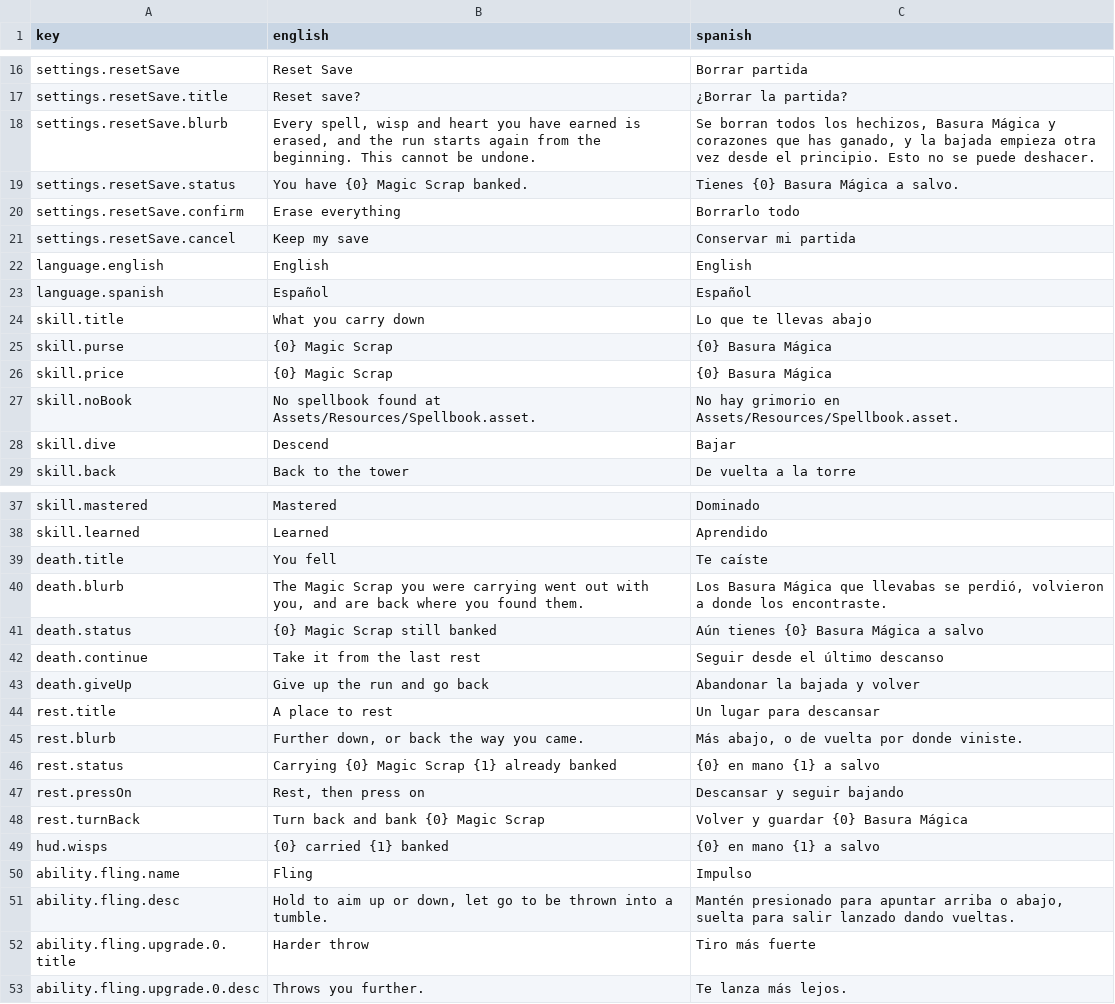
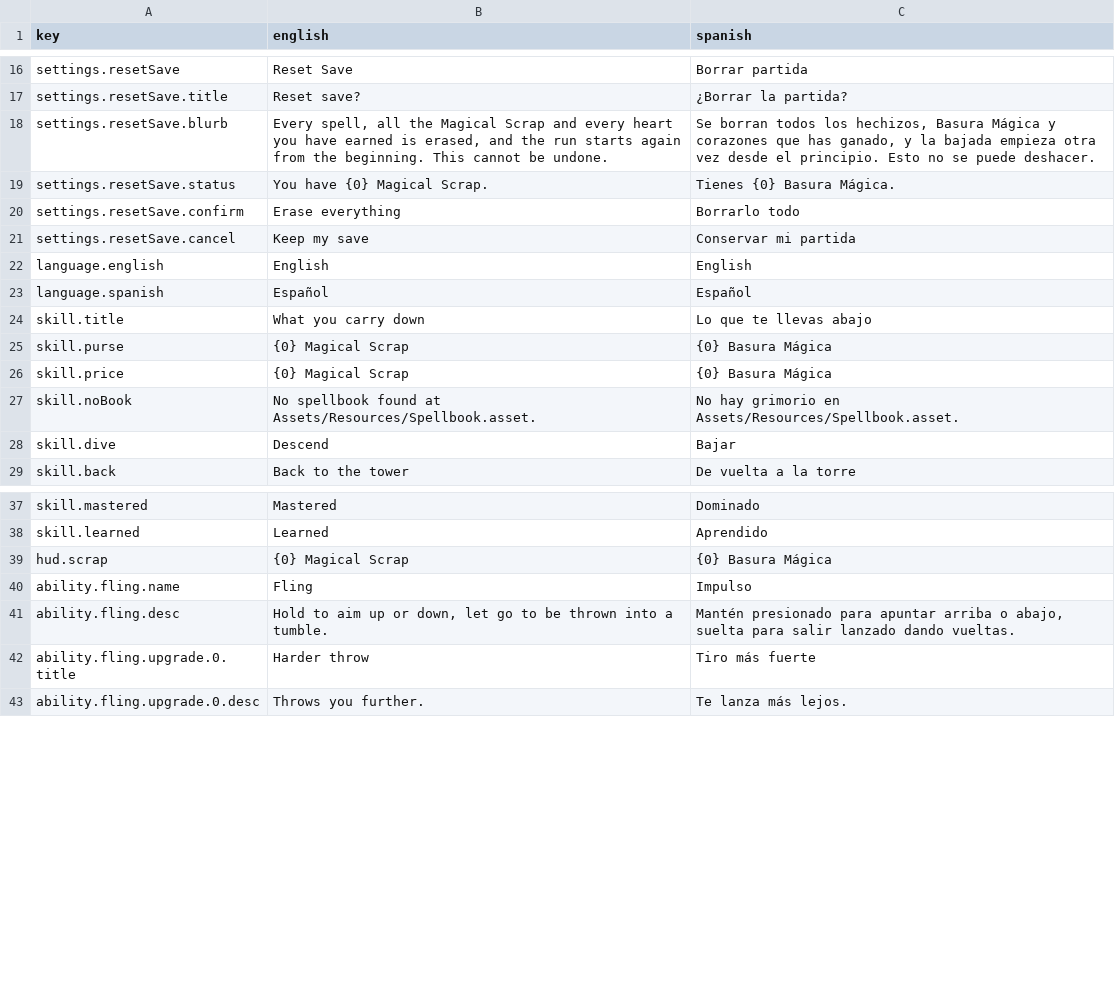
Before and after one commit to guillermoanido/Pata_Ploof, a CSV file: Assets/Resources/Language/Text.csv, drawn as a sheet; only a part is shown, gaps mark what is left out.

```diff
--- a/Assets/Resources/Language/Text.csv
+++ b/Assets/Resources/Language/Text.csv
@@ -17,4 +17,4 @@ settings.resetSave,Reset Save,Borrar partida
 settings.resetSave.title,Reset save?,¿Borrar la partida?
-settings.resetSave.blurb,"Every spell, wisp and heart you have earned is erased, and the run starts again from the beginning. This cannot be undone.","Se borran todos los hechizos, Basura Mágica y corazones que has ganado, y la bajada empieza otra vez desde el principio. Esto no se puede deshacer."
-settings.resetSave.status,You have {0} Magic Scrap banked.,Tienes {0} Basura Mágica a salvo.
+settings.resetSave.blurb,"Every spell, all the Magical Scrap and every heart you have earned is erased, and the run starts again from the beginning. This cannot be undone.","Se borran todos los hechizos, Basura Mágica y corazones que has ganado, y la bajada empieza otra vez desde el principio. Esto no se puede deshacer."
+settings.resetSave.status,You have {0} Magical Scrap.,Tienes {0} Basura Mágica.
 settings.resetSave.confirm,Erase everything,Borrarlo todo
@@ -24,4 +24,4 @@ language.spanish,Español,Español
 skill.title,What you carry down,Lo que te llevas abajo
-skill.purse,{0} Magic Scrap,{0} Basura Mágica
-skill.price,{0} Magic Scrap,{0} Basura Mágica
+skill.purse,{0} Magical Scrap,{0} Basura Mágica
+skill.price,{0} Magical Scrap,{0} Basura Mágica
 skill.noBook,No spellbook found at Assets/Resources/Spellbook.asset.,No hay grimorio en Assets/Resources/Spellbook.asset.
@@ -38,13 +38,3 @@ skill.mastered,Mastered,Dominado
 skill.learned,Learned,Aprendido
-death.title,You fell,Te caíste
-death.blurb,"The Magic Scrap you were carrying went out with you, and are back where you found them.","Los Basura Mágica que llevabas se perdió, volvieron a donde los encontraste."
-death.status,{0} Magic Scrap still banked,Aún tienes {0} Basura Mágica a salvo
-death.continue,Take it from the last rest,Seguir desde el último descanso
-death.giveUp,Give up the run and go back,Abandonar la bajada y volver
-rest.title,A place to rest,Un lugar para descansar
-rest.blurb,"Further down, or back the way you came.","Más abajo, o de vuelta por donde viniste."
-rest.status,Carrying {0} Magic Scrap    {1} already banked,{0} en mano    {1} a salvo
-rest.pressOn,"Rest, then press on",Descansar y seguir bajando
-rest.turnBack,Turn back and bank {0} Magic Scrap,Volver y guardar {0} Basura Mágica
-hud.wisps,{0} carried    {1} banked,{0} en mano    {1} a salvo
+hud.scrap,{0} Magical Scrap,{0} Basura Mágica
 ability.fling.name,Fling,Impulso
```
Also changed, not shown: 41 other files.
